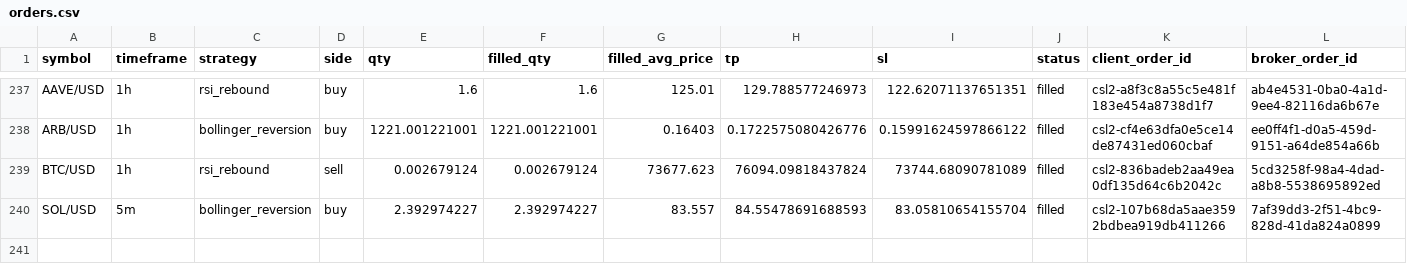
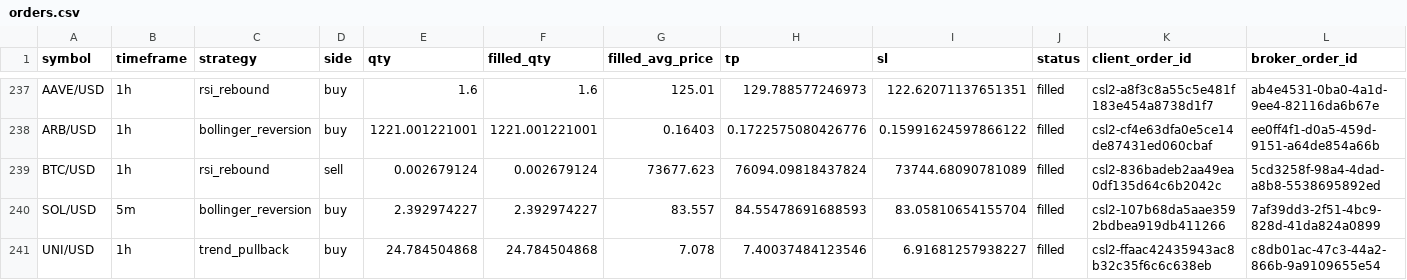
Before and after one commit to Rand0mUs3r-afk/CryptoStrategyLab, a CSV file: orders.csv, drawn as a sheet; only a part is shown, gaps mark what is left out; rows hold the shown columns only; the diff names each change by its address in the sheet, - before the commit and + after, or states it on an @@ line.

```diff
--- a/orders.csv
+++ b/orders.csv
+row 241: UNI/USD | 1h | trend_pullback | buy | 24.784504868 | 24.784504868 | 7.078 | 7.40037484123546 | 6.91681257938227 | filled | csl2-ffaac42435943ac8b32c35f6c6c638eb | c8db01ac-47c3-44a2-866b-9a9109655e54
```
Also changed, not shown: entry_decisions.csv, open_positions.csv, 9 other files.
